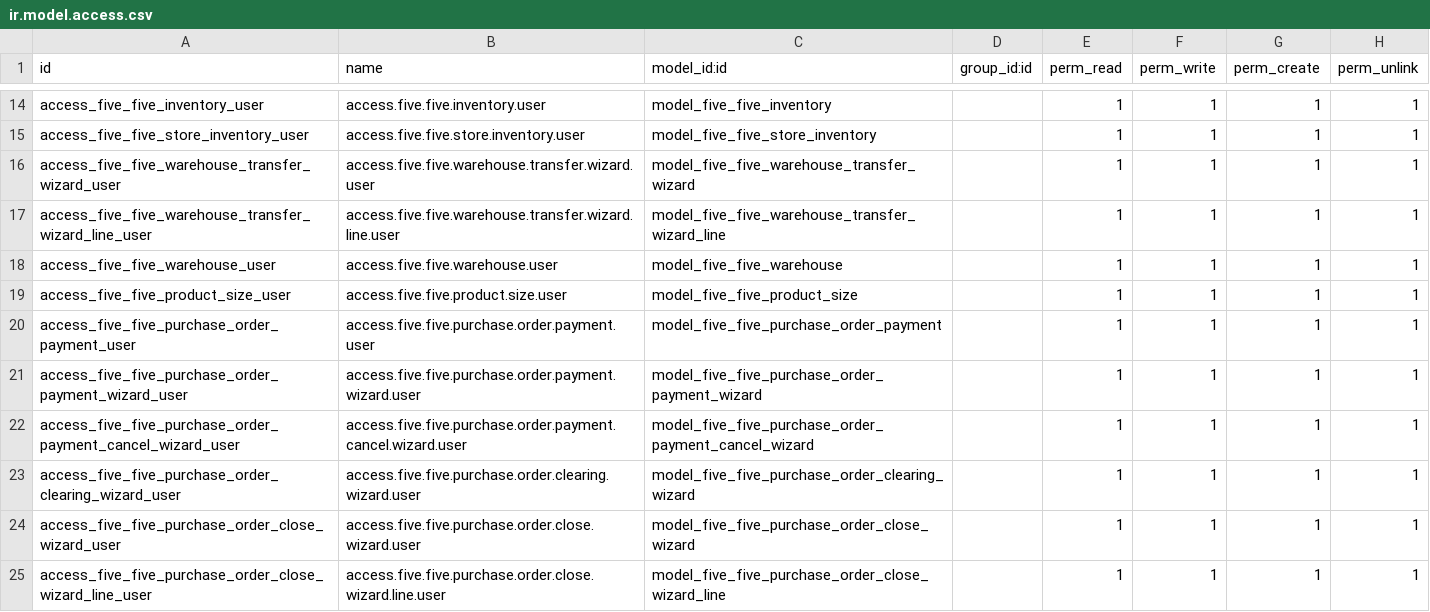
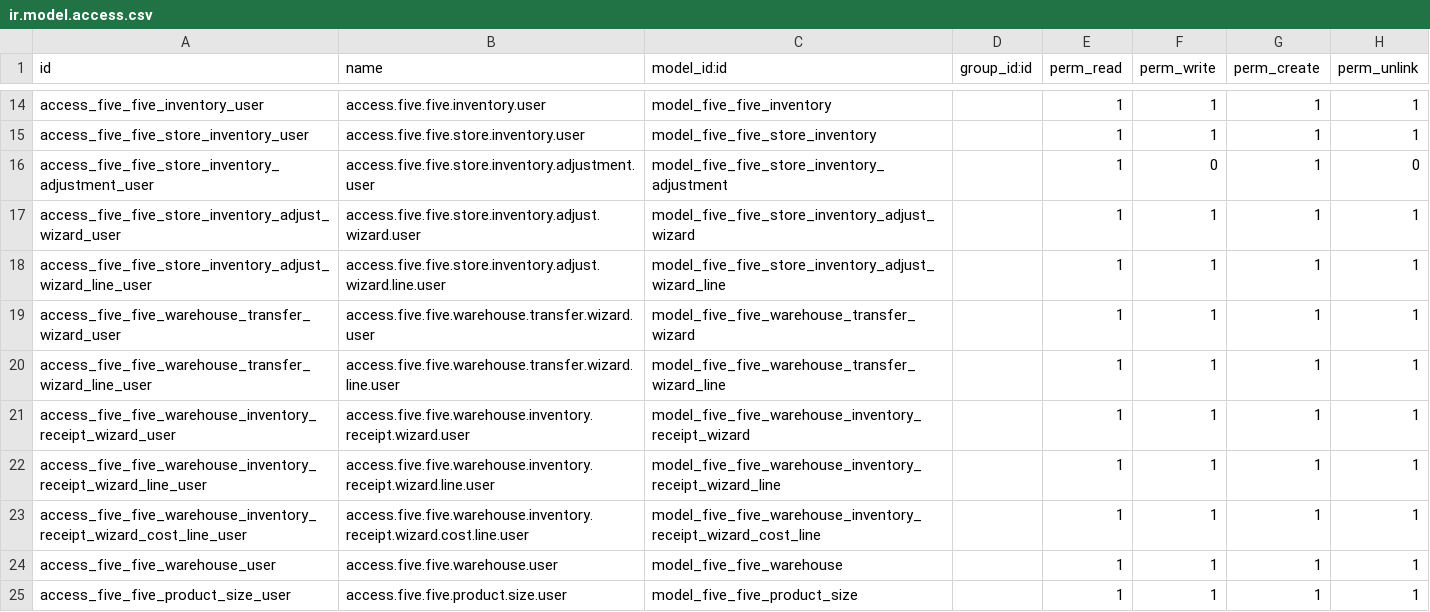
Before and after one commit to Life-Cycle-Dev/fivefive-odoo, a CSV file: src/fivefive_custom/security/ir.model.access.csv, drawn as a sheet; only a part is shown, gaps mark what is left out; the shorter side is filled out with more unchanged rows; the diff names each change by its address in the sheet, - before the commit and + after, or states it on an @@ line.

```diff
--- a/src/fivefive_custom/security/ir.model.access.csv
+++ b/src/fivefive_custom/security/ir.model.access.csv
+row 16: access_five_five_store_inventory_adjustment_user | access.five.five.store.inventory.adjustment.user | model_five_five_store_inventory_adjustment |  | 1 | 0 | 1 | 0
+row 17: access_five_five_store_inventory_adjust_wizard_user | access.five.five.store.inventory.adjust.wizard.user | model_five_five_store_inventory_adjust_wizard |  | 1 | 1 | 1 | 1
+row 18: access_five_five_store_inventory_adjust_wizard_line_user | access.five.five.store.inventory.adjust.wizard.line.user | model_five_five_store_inventory_adjust_wizard_line |  | 1 | 1 | 1 | 1
+row 21: access_five_five_warehouse_inventory_receipt_wizard_user | access.five.five.warehouse.inventory.receipt.wizard.user | model_five_five_warehouse_inventory_receipt_wizard |  | 1 | 1 | 1 | 1
+row 22: access_five_five_warehouse_inventory_receipt_wizard_line_user | access.five.five.warehouse.inventory.receipt.wizard.line.user | model_five_five_warehouse_inventory_receipt_wizard_line |  | 1 | 1 | 1 | 1
+row 23: access_five_five_warehouse_inventory_receipt_wizard_cost_line_user | access.five.five.warehouse.inventory.receipt.wizard.cost.line.user | model_five_five_warehouse_inventory_receipt_wizard_cost_line |  | 1 | 1 | 1 | 1
```
Also changed, not shown: 24 other files.
